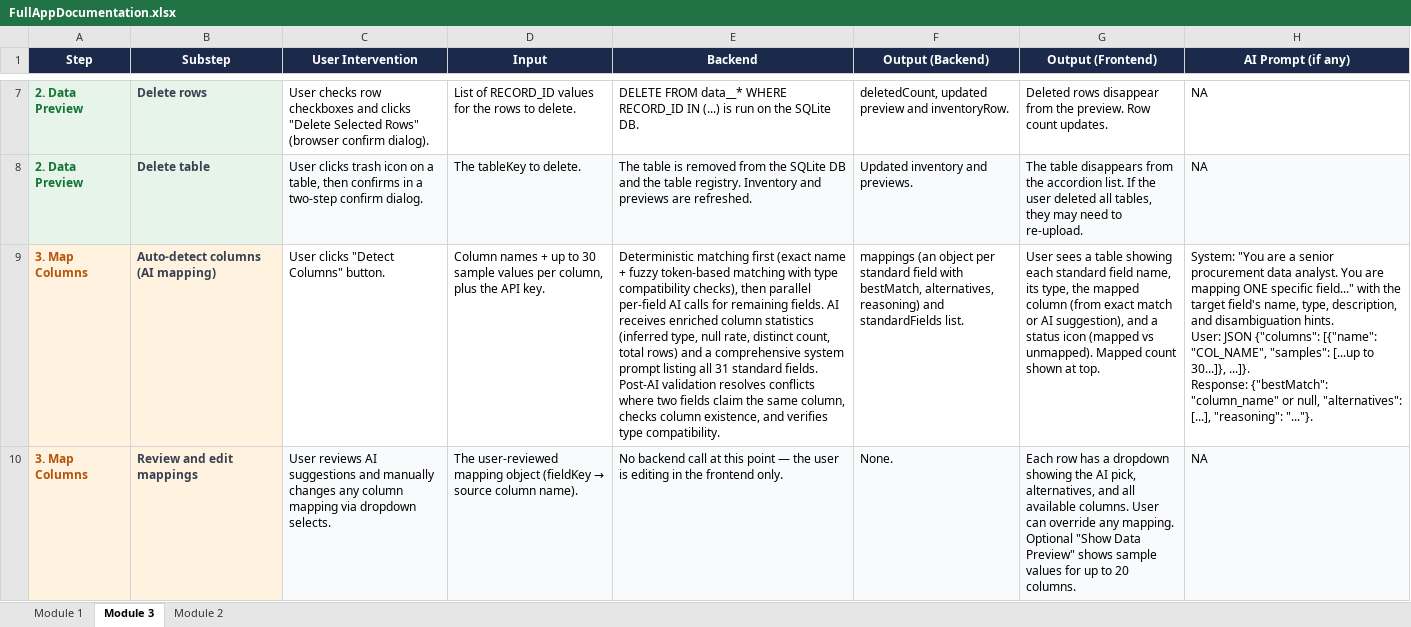
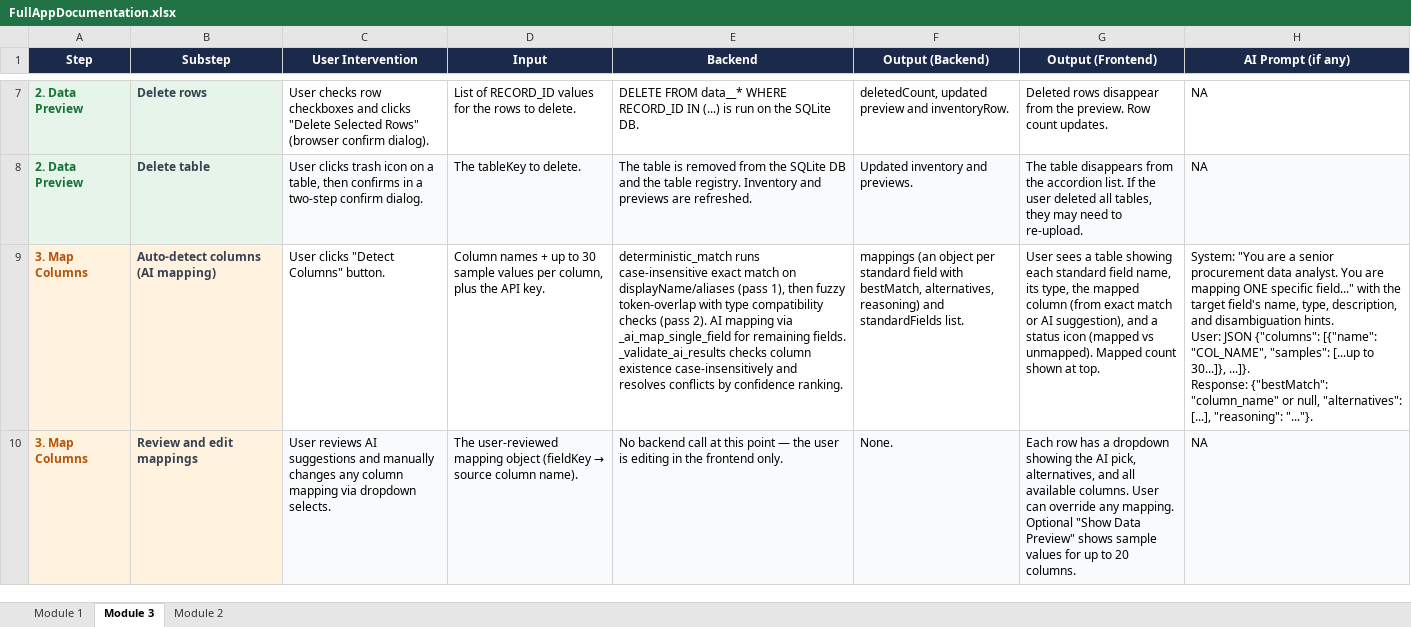
Before and after one commit to Vedaant75857/Consolidated_App, an Excel workbook: .cursor/docs/FullAppDocumentation.xlsx, sheet Module 3, drawn as a sheet; only a part is shown, gaps mark what is left out; values as stored, in another font and other column widths than the file's, no borders; the diff covers the shown part only; the diff names each change by its address in the sheet, - before the commit and + after, or states it on an @@ line.

```diff
--- a/.cursor/docs/FullAppDocumentation.xlsx (sheet Module 3)
+++ b/.cursor/docs/FullAppDocumentation.xlsx (sheet Module 3)
-E9 (Backend): Deterministic matching first (exact name + fuzzy token-based matching with type compatibility checks), then parallel per-field AI calls for remaining fields. AI receives enriched column statistics (inferred type, null rate, distinct count, total rows) and a comprehensive system prompt listing all 31 standard fields. Post-AI validation resolves conflicts where two fields claim the same column, checks column existence, and verifies type compatibility.
+E9 (Backend): deterministic_match runs case-insensitive exact match on displayName/aliases (pass 1), then fuzzy token-overlap with type compatibility checks (pass 2). AI mapping via _ai_map_single_field for remaining fields. _validate_ai_results checks column existence case-insensitively and resolves conflicts by confidence ranking.
```
Also changed, not shown: 1 edited cell elsewhere in this sheet, sheet Module 1, 17 other files.
